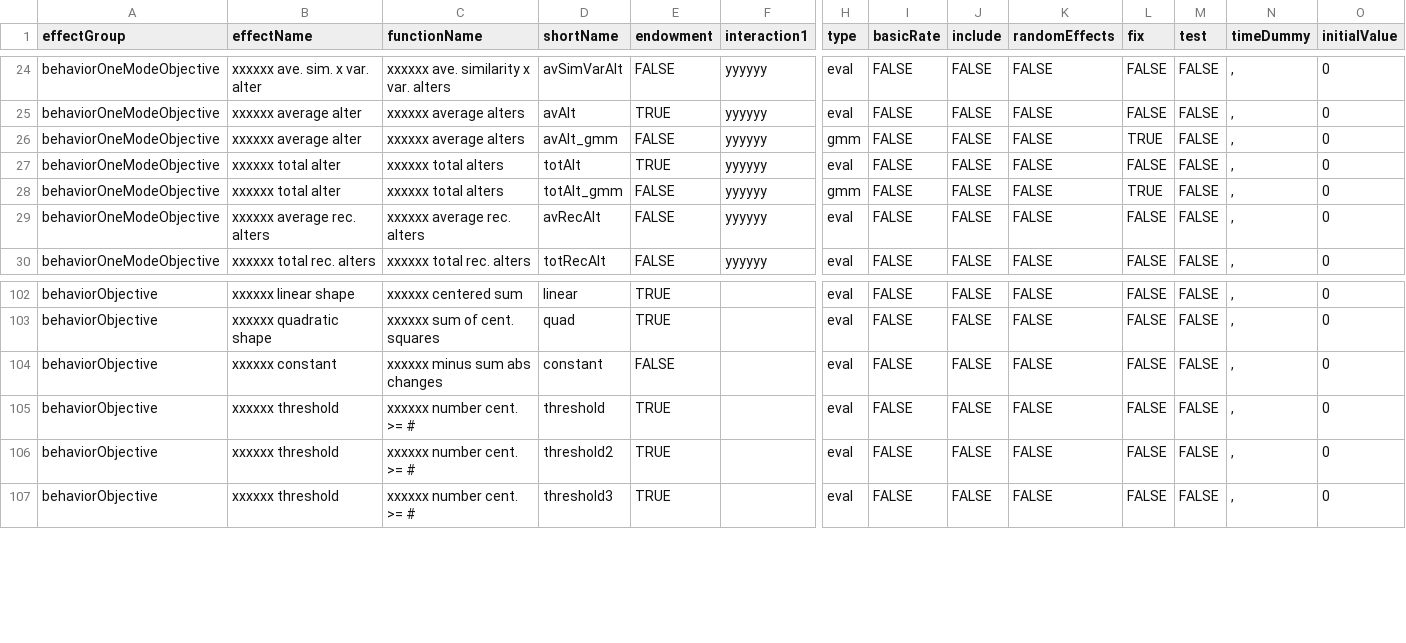
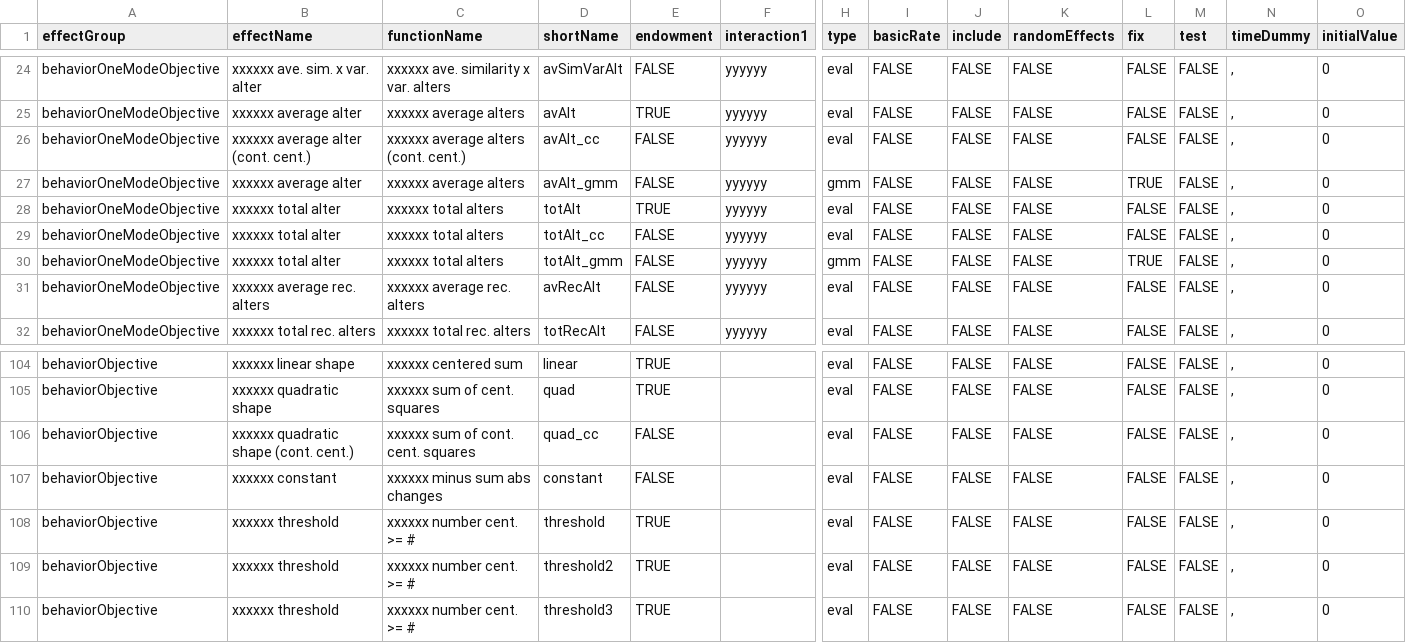
Before and after one commit to stocnet/rsiena, a CSV file: data/allEffects.csv, drawn as a sheet; only a part is shown, gaps mark what is left out; rows hold the shown columns only; the diff names each change by its address in the sheet, - before the commit and + after, or states it on an @@ line.

Commit message:
contemporaneous centered effects
Added effects quad_cc, avAlt_cc and totAlt_cc which are contemporaneously centered instead of grand-mean centered.

```diff
--- a/data/allEffects.csv
+++ b/data/allEffects.csv
+row 26: behaviorOneModeObjective | xxxxxx average alter (cont. cent.) | xxxxxx average alters (cont. cent.) | avAlt_cc | FALSE | yyyyyy | eval | FALSE | FALSE | FALSE | FALSE | FALSE | , | 0
+row 29: behaviorOneModeObjective | xxxxxx total alter | xxxxxx total alters | totAlt_cc | FALSE | yyyyyy | eval | FALSE | FALSE | FALSE | FALSE | FALSE | , | 0
+row 106: behaviorObjective | xxxxxx quadratic shape (cont. cent.) | xxxxxx sum of cont. cent. squares | quad_cc | FALSE |  | eval | FALSE | FALSE | FALSE | FALSE | FALSE | , | 0
```
Also changed, not shown: 13 other files.
